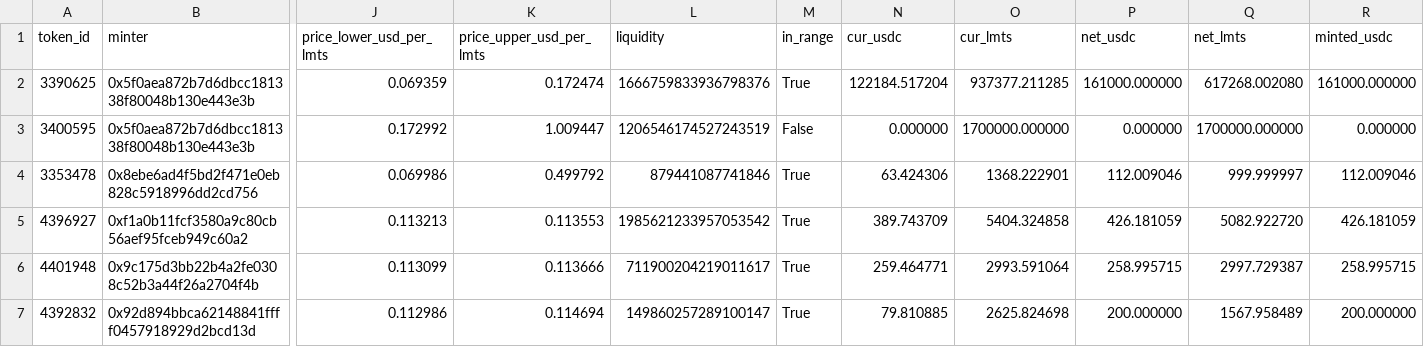
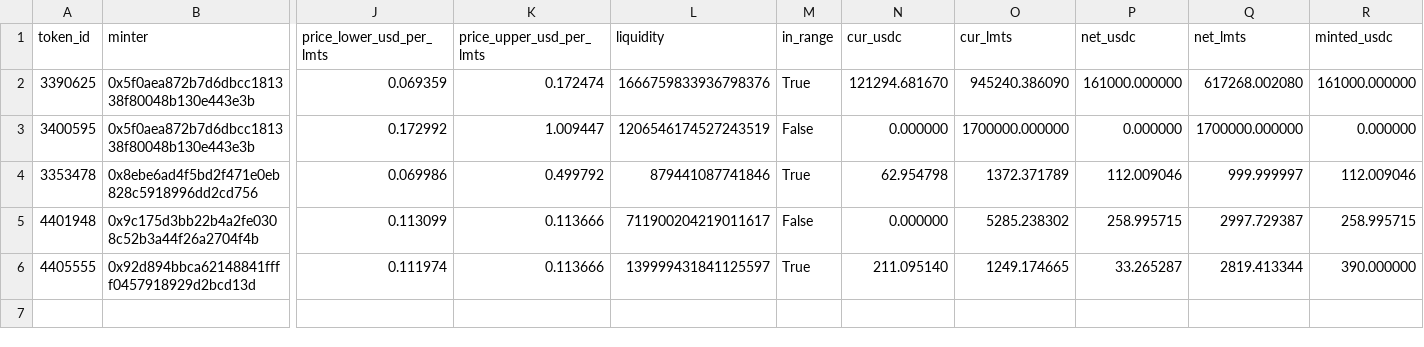
Before and after one commit to catmeover-png/drome_parser_lmts, a CSV file: out/0xbe4c36b9542610df83ca690c8b5bc53bbbc5d542/open_positions.csv, drawn as a sheet; only a part is shown, gaps mark what is left out; removed rows and columns are numbered as before the commit, all else as after; rows hold the shown columns only; the diff names each change by its address in the sheet, - before the commit and + after, or states it on an @@ line.

```diff
--- a/out/0xbe4c36b9542610df83ca690c8b5bc53bbbc5d542/open_positions.csv
+++ b/out/0xbe4c36b9542610df83ca690c8b5bc53bbbc5d542/open_positions.csv
-N2 (cur_usdc): 122184.517204
+N2 (cur_usdc): 121294.681670
-O2 (cur_lmts): 937377.211285
+O2 (cur_lmts): 945240.386090
-N4 (cur_usdc): 63.424306
+N4 (cur_usdc): 62.954798
-O4 (cur_lmts): 1368.222901
+O4 (cur_lmts): 1372.371789
-row 5: 4396927 | 0xf1a0b11fcf3580a9c80cb56aef95fceb949c60a2 | 0.113213 | 0.113553 | 1985621233957053542 | True | 389.743709 | 5404.324858 | 426.181059 | 5082.922720 | 426.181059
-M5 (in_range): True
+M5 (in_range): False
-N5 (cur_usdc): 259.464771
+N5 (cur_usdc): 0.000000
-O5 (cur_lmts): 2993.591064
+O5 (cur_lmts): 5285.238302
-row 7: 4392832 | 0x92d894bbca62148841ffff0457918929d2bcd13d | 0.112986 | 0.114694 | 149860257289100147 | True | 79.810885 | 2625.824698 | 200.000000 | 1567.958489 | 200.000000
+row 6: 4405555 | 0x92d894bbca62148841ffff0457918929d2bcd13d | 0.111974 | 0.113666 | 139999431841125597 | True | 211.095140 | 1249.174665 | 33.265287 | 2819.413344 | 390.000000
```
Also changed, not shown: out/0xbe4c36b9542610df83ca690c8b5bc53bbbc5d542/buckets.csv, out/0xbe4c36b9542610df83ca690c8b5bc53bbbc5d542/summary.csv, 3 other files.
